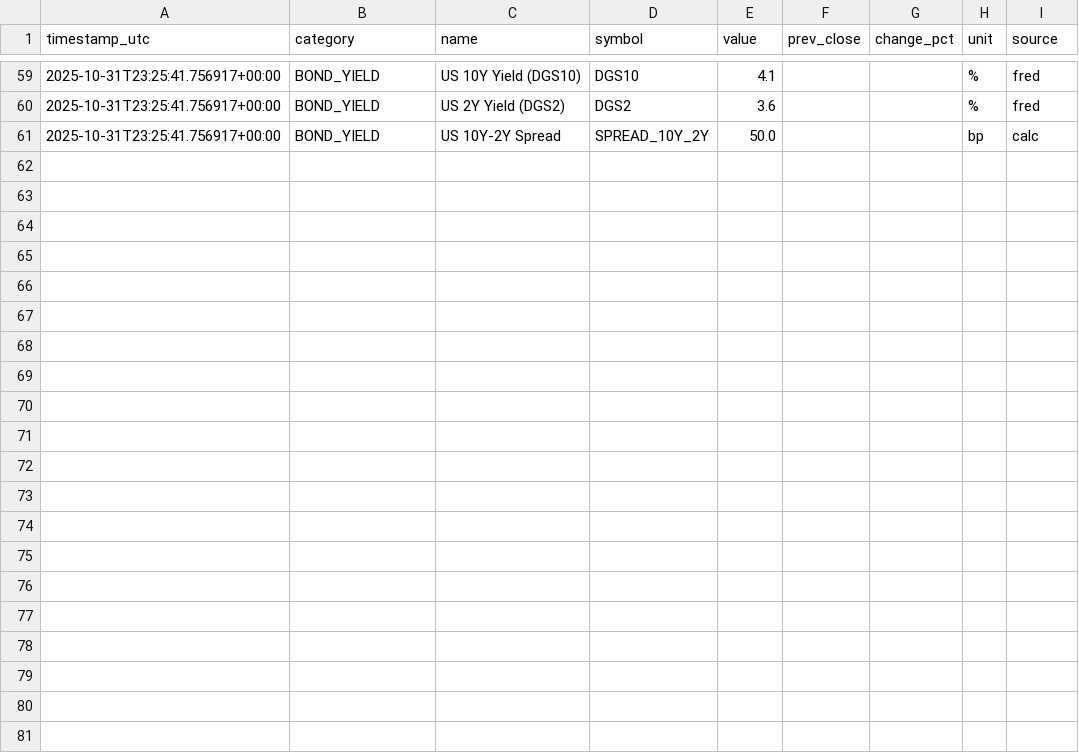
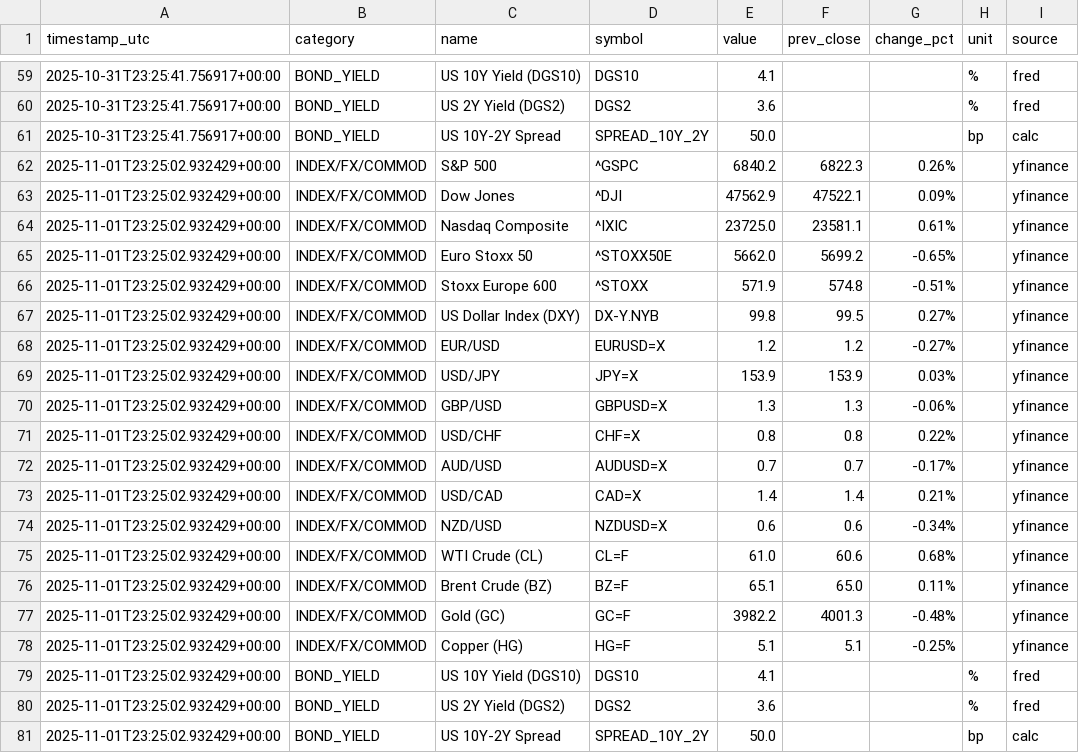
Before and after one commit to wangzehua258/autoindex, a CSV file: data/history.csv, drawn as a sheet; only a part is shown, gaps mark what is left out.

```diff
--- a/data/history.csv
+++ b/data/history.csv
@@ -61 +61,21 @@ timestamp_utc,category,name,symbol,value,prev_close,change_pct,unit,source
 2025-10-31T23:25:41.756917+00:00,BOND_YIELD,US 10Y-2Y Spread,SPREAD_10Y_2Y,50.0,,,bp,calc
+2025-11-01T23:25:02.932429+00:00,INDEX/FX/COMMOD,S&P 500,^GSPC,6840.2,6822.3,0.26%,,yfinance
+2025-11-01T23:25:02.932429+00:00,INDEX/FX/COMMOD,Dow Jones,^DJI,47562.9,47522.1,0.09%,,yfinance
+2025-11-01T23:25:02.932429+00:00,INDEX/FX/COMMOD,Nasdaq Composite,^IXIC,23725.0,23581.1,0.61%,,yfinance
+2025-11-01T23:25:02.932429+00:00,INDEX/FX/COMMOD,Euro Stoxx 50,^STOXX50E,5662.0,5699.2,-0.65%,,yfinance
+2025-11-01T23:25:02.932429+00:00,INDEX/FX/COMMOD,Stoxx Europe 600,^STOXX,571.9,574.8,-0.51%,,yfinance
+2025-11-01T23:25:02.932429+00:00,INDEX/FX/COMMOD,US Dollar Index (DXY),DX-Y.NYB,99.8,99.5,0.27%,,yfinance
+2025-11-01T23:25:02.932429+00:00,INDEX/FX/COMMOD,EUR/USD,EURUSD=X,1.2,1.2,-0.27%,,yfinance
+2025-11-01T23:25:02.932429+00:00,INDEX/FX/COMMOD,USD/JPY,JPY=X,153.9,153.9,0.03%,,yfinance
+2025-11-01T23:25:02.932429+00:00,INDEX/FX/COMMOD,GBP/USD,GBPUSD=X,1.3,1.3,-0.06%,,yfinance
+2025-11-01T23:25:02.932429+00:00,INDEX/FX/COMMOD,USD/CHF,CHF=X,0.8,0.8,0.22%,,yfinance
+2025-11-01T23:25:02.932429+00:00,INDEX/FX/COMMOD,AUD/USD,AUDUSD=X,0.7,0.7,-0.17%,,yfinance
+2025-11-01T23:25:02.932429+00:00,INDEX/FX/COMMOD,USD/CAD,CAD=X,1.4,1.4,0.21%,,yfinance
+2025-11-01T23:25:02.932429+00:00,INDEX/FX/COMMOD,NZD/USD,NZDUSD=X,0.6,0.6,-0.34%,,yfinance
+2025-11-01T23:25:02.932429+00:00,INDEX/FX/COMMOD,WTI Crude (CL),CL=F,61.0,60.6,0.68%,,yfinance
+2025-11-01T23:25:02.932429+00:00,INDEX/FX/COMMOD,Brent Crude (BZ),BZ=F,65.1,65.0,0.11%,,yfinance
+2025-11-01T23:25:02.932429+00:00,INDEX/FX/COMMOD,Gold (GC),GC=F,3982.2,4001.3,-0.48%,,yfinance
+2025-11-01T23:25:02.932429+00:00,INDEX/FX/COMMOD,Copper (HG),HG=F,5.1,5.1,-0.25%,,yfinance
+2025-11-01T23:25:02.932429+00:00,BOND_YIELD,US 10Y Yield (DGS10),DGS10,4.1,,,%,fred
+2025-11-01T23:25:02.932429+00:00,BOND_YIELD,US 2Y  Yield (DGS2),DGS2,3.6,,,%,fred
+2025-11-01T23:25:02.932429+00:00,BOND_YIELD,US 10Y-2Y Spread,SPREAD_10Y_2Y,50.0,,,bp,calc
```
Also changed, not shown: data/latest.csv.
